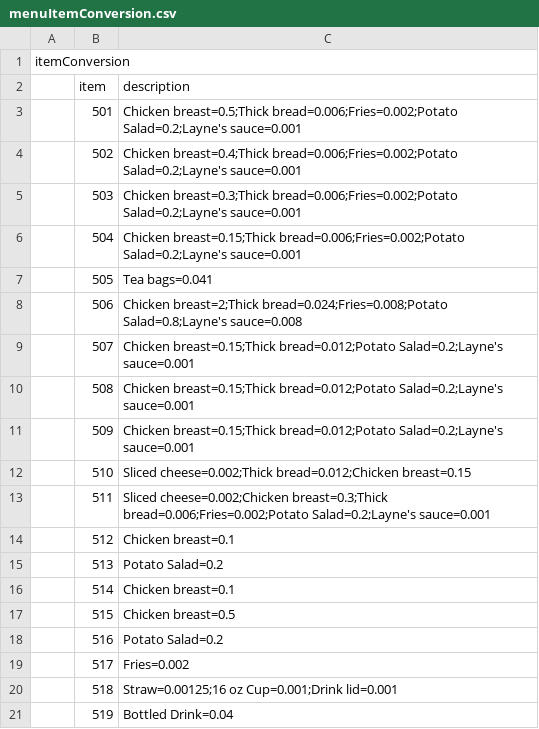
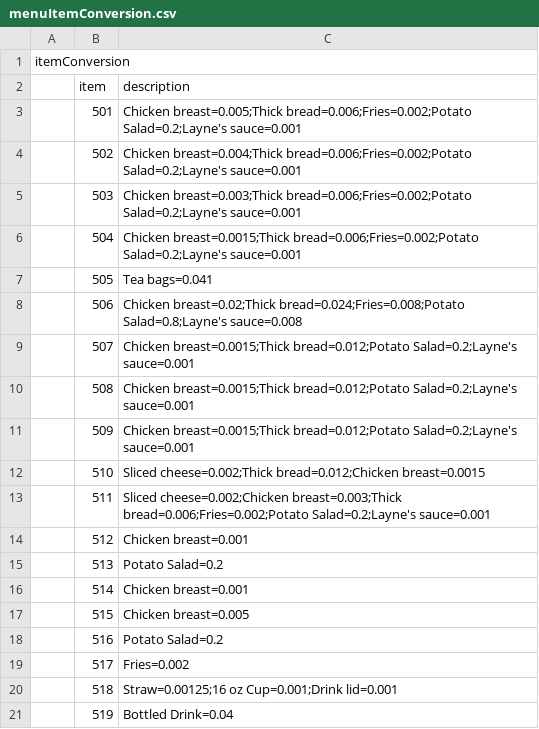
Before and after one commit to josley88/LaynesInvManagement, a CSV file: CSCE315-1/menuItemConversion.csv, drawn as a sheet.

Commit message:
fixed nums

```diff
--- a/CSCE315-1/menuItemConversion.csv
+++ b/CSCE315-1/menuItemConversion.csv
@@ -2,17 +2,17 @@ itemConversion,,
 ,item,description
-,501,Chicken breast=0.5;Thick bread=0.006;Fries=0.002;Potato Salad=0.2;Layne's sauce=0.001
-,502,Chicken breast=0.4;Thick bread=0.006;Fries=0.002;Potato Salad=0.2;Layne's sauce=0.001
-,503,Chicken breast=0.3;Thick bread=0.006;Fries=0.002;Potato Salad=0.2;Layne's sauce=0.001
-,504,Chicken breast=0.15;Thick bread=0.006;Fries=0.002;Potato Salad=0.2;Layne's sauce=0.001
+,501,Chicken breast=0.005;Thick bread=0.006;Fries=0.002;Potato Salad=0.2;Layne's sauce=0.001
+,502,Chicken breast=0.004;Thick bread=0.006;Fries=0.002;Potato Salad=0.2;Layne's sauce=0.001
+,503,Chicken breast=0.003;Thick bread=0.006;Fries=0.002;Potato Salad=0.2;Layne's sauce=0.001
+,504,Chicken breast=0.0015;Thick bread=0.006;Fries=0.002;Potato Salad=0.2;Layne's sauce=0.001
 ,505,Tea bags=0.041
-,506,Chicken breast=2;Thick bread=0.024;Fries=0.008;Potato Salad=0.8;Layne's sauce=0.008
-,507,Chicken breast=0.15;Thick bread=0.012;Potato Salad=0.2;Layne's sauce=0.001
-,508,Chicken breast=0.15;Thick bread=0.012;Potato Salad=0.2;Layne's sauce=0.001
-,509,Chicken breast=0.15;Thick bread=0.012;Potato Salad=0.2;Layne's sauce=0.001
-,510,Sliced cheese=0.002;Thick bread=0.012;Chicken breast=0.15
-,511,Sliced cheese=0.002;Chicken breast=0.3;Thick bread=0.006;Fries=0.002;Potato Salad=0.2;Layne's sauce=0.001
-,512,Chicken breast=0.1
+,506,Chicken breast=0.02;Thick bread=0.024;Fries=0.008;Potato Salad=0.8;Layne's sauce=0.008
+,507,Chicken breast=0.0015;Thick bread=0.012;Potato Salad=0.2;Layne's sauce=0.001
+,508,Chicken breast=0.0015;Thick bread=0.012;Potato Salad=0.2;Layne's sauce=0.001
+,509,Chicken breast=0.0015;Thick bread=0.012;Potato Salad=0.2;Layne's sauce=0.001
+,510,Sliced cheese=0.002;Thick bread=0.012;Chicken breast=0.0015
+,511,Sliced cheese=0.002;Chicken breast=0.003;Thick bread=0.006;Fries=0.002;Potato Salad=0.2;Layne's sauce=0.001
+,512,Chicken breast=0.001
 ,513,Potato Salad=0.2
-,514,Chicken breast=0.1
-,515,Chicken breast=0.5
+,514,Chicken breast=0.001
+,515,Chicken breast=0.005
 ,516,Potato Salad=0.2
```
